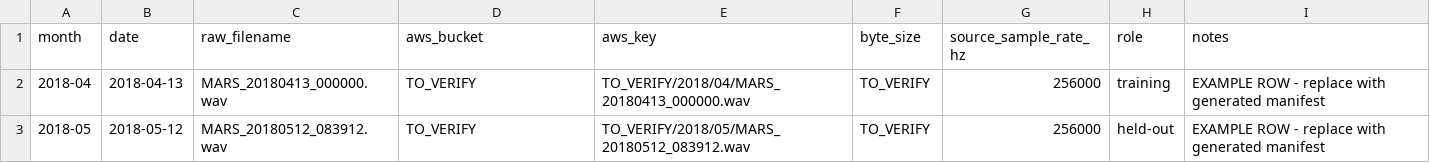
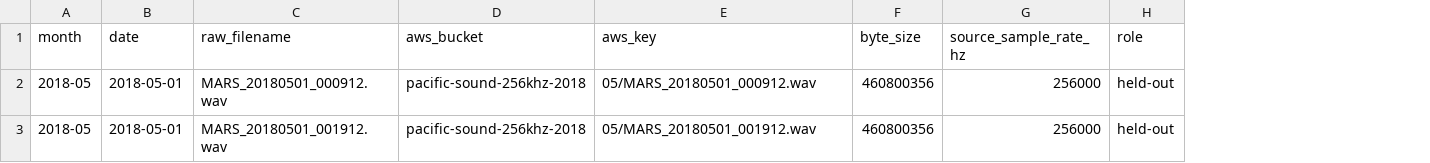
Before and after one commit to duane-edgington/perch-hoplite-orcas-MBNMS, a CSV file: data_access/SOURCE_MANIFEST.csv, drawn as a sheet; removed rows and columns are numbered as before the commit, all else as after; the diff names each change by its address in the sheet, - before the commit and + after, or states it on an @@ line.

Commit message:
data_access + resampling: verified bucket structure and explicit bit-depth conversion
The archive uses one bucket per year -- s3://pacific-sound-256khz-<YYYY>/<MM>/
in us-west-2 -- not a single bucket with year prefixes. Verified by listing
2018/05 and confirming buckets exist for 2016, 2018, 2020, 2024, 2026.

- Document the real layout, noting the single-bucket form does not exist.
- Record file characteristics: 10 min, 256 kHz, 24-bit, 460,800,356 bytes;
  120 five-second windows per file.
- Warn that recordings are not hour-aligned (May 2018 starts at :0912);
  list the bucket rather than constructing filenames.
- Rewrite make_source_manifest.sh for per-year buckets; skip non-wav lines.
- Replace SOURCE_MANIFEST.csv placeholders with verified rows.
- Make the resampling conversion explicit: 256 kHz/24-bit to 32 kHz/16-bit.
  -b 16 was documented by destination only, obscuring that a bit-depth
  conversion happens at all.
- Remove all TO VERIFY markers from data_access/.

```diff
--- a/data_access/SOURCE_MANIFEST.csv
+++ b/data_access/SOURCE_MANIFEST.csv
-column I (notes), row 3: EXAMPLE ROW - replace with generated manifest
-row 2: 2018-04 | 2018-04-13 | MARS_20180413_000000.wav | TO_VERIFY | TO_VERIFY/2018/04/MARS_20180413_000000.wav | TO_VERIFY | 256000 | training | EXAMPLE ROW - replace with generated manifest
+row 2: 2018-05 | 2018-05-01 | MARS_20180501_000912.wav | pacific-sound-256khz-2018 | 05/MARS_20180501_000912.wav | 460800356 | 256000 | held-out
-B3 (date): 2018-05-12
+B3 (date): 2018-05-01
-C3 (raw_filename): MARS_20180512_083912.wav
+C3 (raw_filename): MARS_20180501_001912.wav
-D3 (aws_bucket): TO_VERIFY
+D3 (aws_bucket): pacific-sound-256khz-2018
-E3 (aws_key): TO_VERIFY/2018/05/MARS_20180512_083912.wav
+E3 (aws_key): 05/MARS_20180501_001912.wav
-F3 (byte_size): TO_VERIFY
+F3 (byte_size): 460800356
```
Also changed, not shown: 5 other files.
